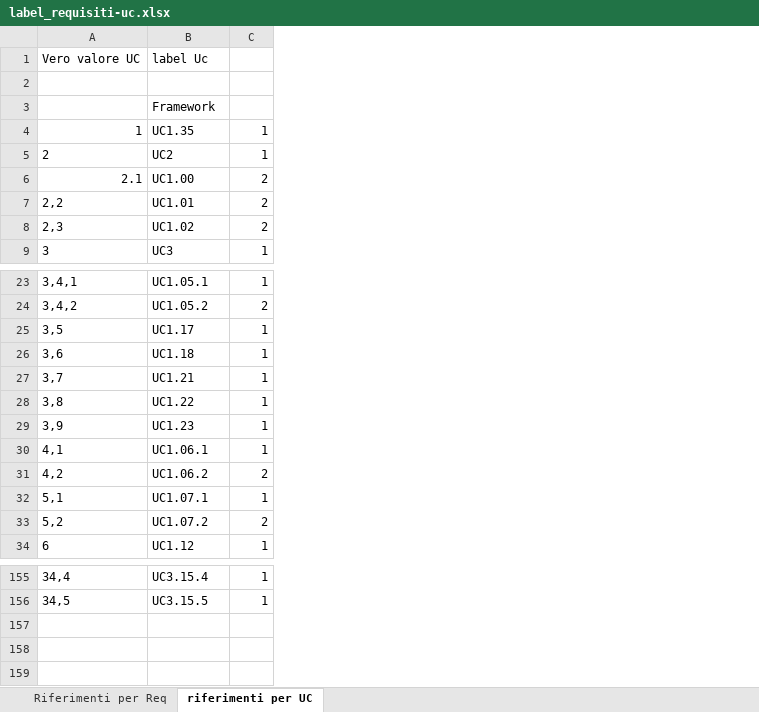
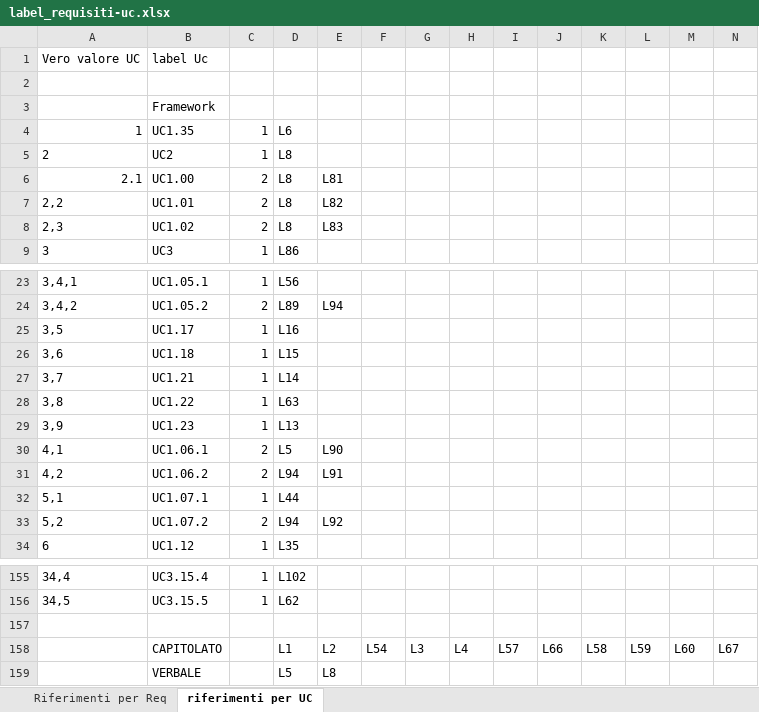
Before and after one commit to or-bit/WIP-docs, an Excel workbook: LaTex/documenti/AnalisiDeiRequisiti/label_requisiti-uc.xlsx, sheet riferimenti per UC, drawn as a sheet; only a part is shown, gaps mark what is left out; values as stored, in another font and other column widths than the file's, no borders; conditional formats not drawn; the diff names each change by its address in the sheet, - before the commit and + after, or states it on an @@ line.

Commit message:
Aggiornato tracciamento fonti-requisiti

```diff
--- a/LaTex/documenti/AnalisiDeiRequisiti/label_requisiti-uc.xlsx (sheet riferimenti per UC)
+++ b/LaTex/documenti/AnalisiDeiRequisiti/label_requisiti-uc.xlsx (sheet riferimenti per UC)
+column D, rows 4-9: L6 | L8 | L8 | L8 | L8 | L86; rows 23-34: L56 | L89 | L16 | L15 | L14 | L63 | L13 | L5 | L94 | L44 | L94 | L35; rows 155-156: L102 | L62
+column E, rows 6-8: L81 | L82 | L83; rows 24-33: L94 |  |  |  |  |  | L90 | L91 |  | L92
+column F, empty
+column G, empty
+column H, empty
+column I, empty
+column J, empty
+column K, empty
+column L, empty
+column M, empty
+column N, empty
-C30: 1
+C30: 2
+row 157: (empty)
+row 158:  | CAPITOLATO |  | L1 | L2 | L54 | L3 | L4 | L57 | L66 | L58 | L59 | L60 | L67
+row 159:  | VERBALE |  | L5 | L8
```
Also changed, not shown: sheet Riferimenti per Req, 1 other file.
